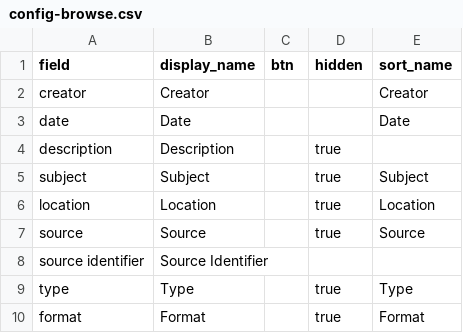
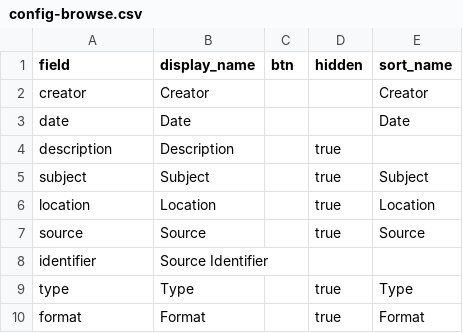
Before and after one commit to digbmc/germantown-y, a CSV file: _data/config-browse.csv, drawn as a sheet.

Commit message:
archive preview fix

```diff
--- a/_data/config-browse.csv
+++ b/_data/config-browse.csv
@@ -7,3 +7,3 @@ location,Location,,true,Location
 source,Source,,true,Source
-source identifier,Source Identifier
+identifier,Source Identifier,,
 type,Type,,true,Type
```
